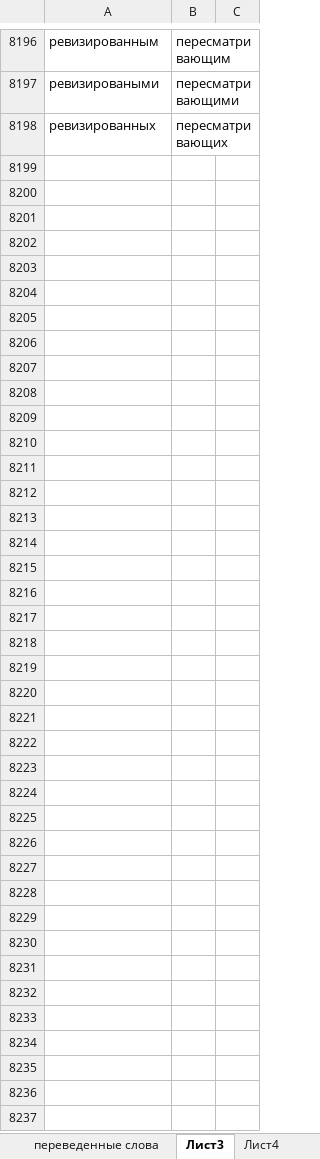
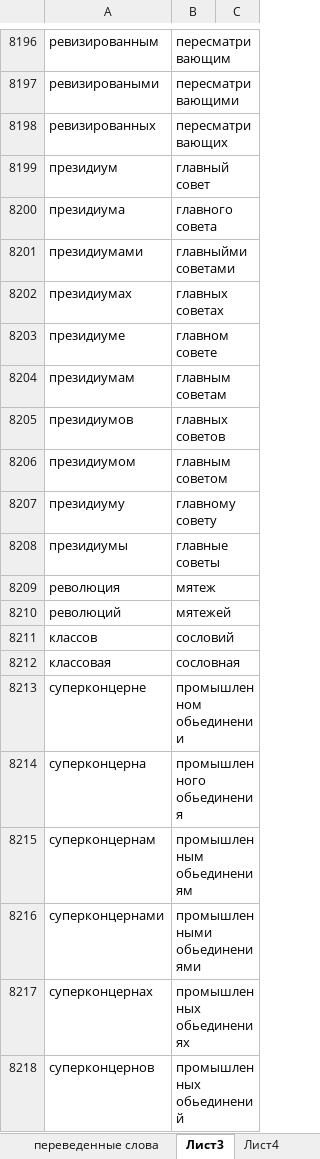
Before and after one commit to AveNRU/text_changer, an Excel workbook: словари/переведённые_слова.xlsx, sheet Лист3, drawn as a sheet; only a part is shown, gaps mark what is left out; values as stored, in another font and other column widths than the file's, no borders; conditional formats not drawn; the diff covers the shown part only; the diff names each change by its address in the sheet, - before the commit and + after, or states it on an @@ line.

```diff
--- a/словари/переведённые_слова.xlsx (sheet Лист3)
+++ b/словари/переведённые_слова.xlsx (sheet Лист3)
+row 8199: президиум | главный совет
+row 8200: президиума | главного совета
+row 8201: президиумами | главныйми советами
+row 8202: президиумах | главных советах
+row 8203: президиуме | главном совете
+row 8204: президиумам | главным советам
+row 8205: президиумов | главных советов
+row 8206: президиумом | главным советом
+row 8207: президиуму | главному совету
+row 8208: президиумы | главные советы
+row 8209: революция | мятеж
+row 8210: революций | мятежей
+row 8211: классов | сословий
+row 8212: классовая | сословная
+row 8213: суперконцерне | промышленном обьединении
+row 8214: суперконцерна | промышленного обьединения
+row 8215: суперконцернам | промышленным обьединениям
+row 8216: суперконцернами | промышленными обьединениями
+row 8217: суперконцернах | промышленных обьединениях
+row 8218: суперконцернов | промышленных обьединений
```
Also changed, not shown: 424 added rows elsewhere in this sheet.
